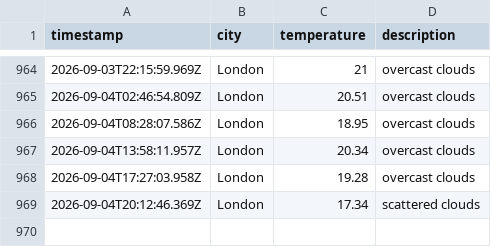
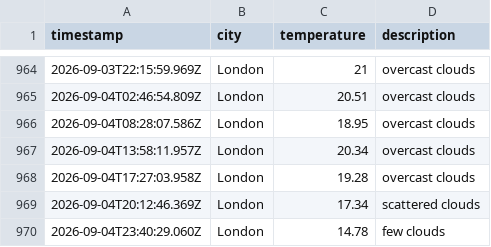
Before and after one commit to Tooba52/Weather-app-js, a CSV file: data/weather_log.csv, drawn as a sheet; only a part is shown, gaps mark what is left out; the diff names each change by its address in the sheet, - before the commit and + after, or states it on an @@ line.

```diff
--- a/data/weather_log.csv
+++ b/data/weather_log.csv
+row 970: 2026-09-04T23:40:29.060Z | London | 14.78 | few clouds
```
Also changed, not shown: 1 other file.
